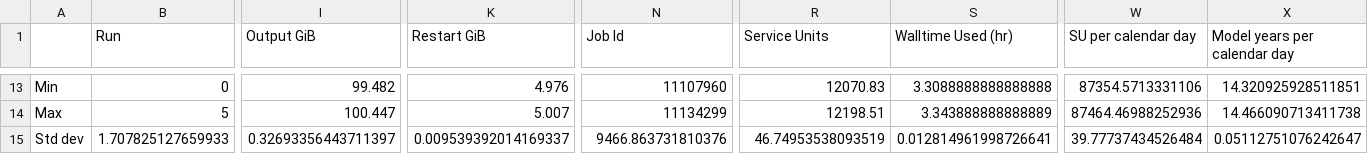
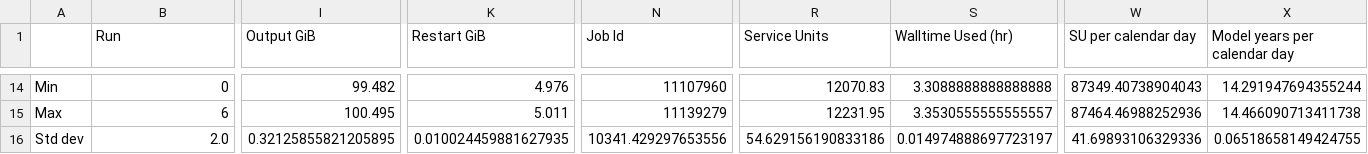
Before and after one commit to rmholmes/025deg_jra55_ryf, a CSV file: run_summary_home_561_rmh561_access-om2_025deg_jra55_ryf_nostress_cont.csv, drawn as a sheet; only a part is shown, gaps mark what is left out; addresses are those after the commit; the diff covers the shown part only; the diff names each change by its address in the sheet, - before the commit and + after, or states it on an @@ line.

```diff
--- a/run_summary_home_561_rmh561_access-om2_025deg_jra55_ryf_nostress_cont.csv
+++ b/run_summary_home_561_rmh561_access-om2_025deg_jra55_ryf_nostress_cont.csv
-W14 (SU per calendar day): 87354.5713331106
+W14 (SU per calendar day): 87349.40738904043
-X14 (Model years per calendar day): 14.320925928511851
+X14 (Model years per calendar day): 14.291947694355244
-B15 (Run): 5
+B15 (Run): 6
-I15 (Output GiB): 100.447
+I15 (Output GiB): 100.495
-K15 (Restart GiB): 5.007
+K15 (Restart GiB): 5.011
-N15 (Job Id): 11134299
+N15 (Job Id): 11139279
-R15 (Service Units): 12198.51
+R15 (Service Units): 12231.95
-S15 (Walltime Used (hr)): 3.343888888888889
+S15 (Walltime Used (hr)): 3.3530555555555557
-B16 (Run): 1.707825127659933
+B16 (Run): 2.0
-I16 (Output GiB): 0.32693356443711397
+I16 (Output GiB): 0.32125855821205895
-K16 (Restart GiB): 0.009539392014169337
+K16 (Restart GiB): 0.010024459881627935
-N16 (Job Id): 9466.863731810376
+N16 (Job Id): 10341.429297653556
-R16 (Service Units): 46.74953538093519
+R16 (Service Units): 54.629156190833186
-S16 (Walltime Used (hr)): 0.012814961998726641
+S16 (Walltime Used (hr)): 0.014974888697723197
-W16 (SU per calendar day): 39.77737434526484
+W16 (SU per calendar day): 41.69893106329336
-X16 (Model years per calendar day): 0.05112751076242647
+X16 (Model years per calendar day): 0.06518658149424755
```
Also changed, not shown: 2 added rows, 1 removed row and 61 edited cells elsewhere in this file.
